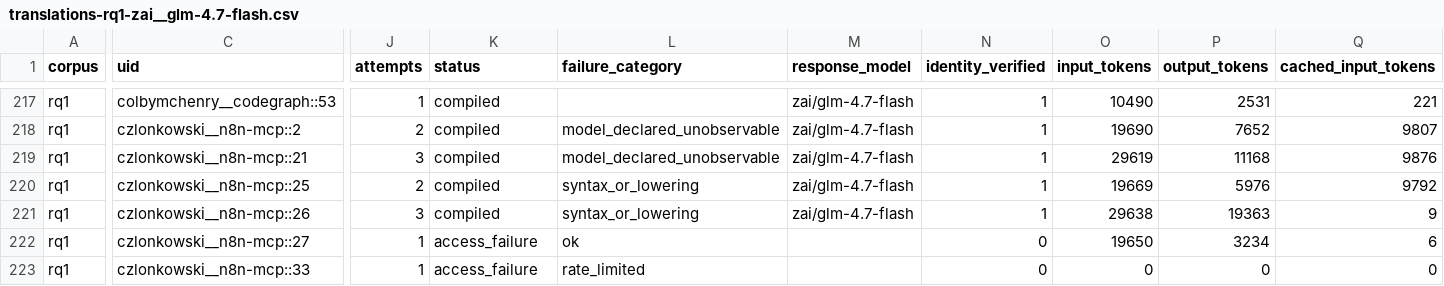
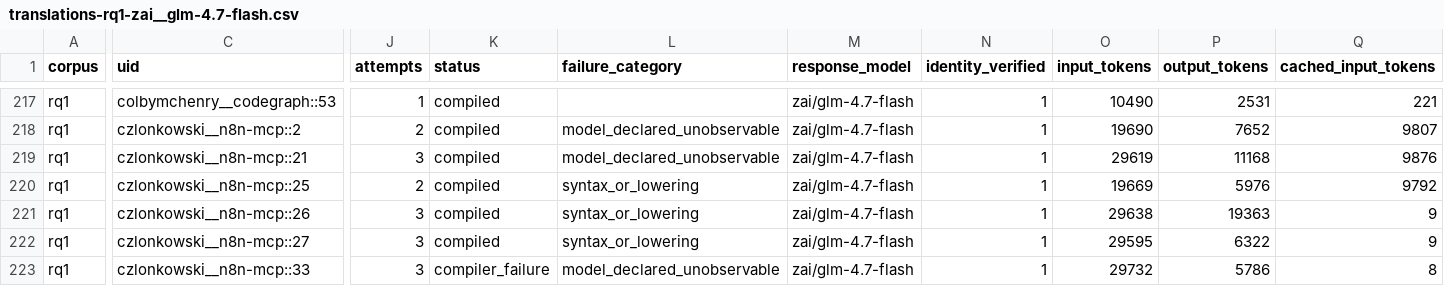
Before and after one commit to eunomia-bpf/ActPlane, a CSV file: docs/empirical-study/translation-models/translations-rq1-zai__glm-4.7-flash.csv, drawn as a sheet; only a part is shown, gaps mark what is left out; the diff covers the shown part only; the diff names each change by its address in the sheet, - before the commit and + after, or states it on an @@ line.

Commit message:
experiments: checkpoint ongoing translation measurements

```diff
--- a/docs/empirical-study/translation-models/translations-rq1-zai__glm-4.7-flash.csv
+++ b/docs/empirical-study/translation-models/translations-rq1-zai__glm-4.7-flash.csv
-J222:J223 (attempts): 1
+J222:J223 (attempts): 3
-K222 (status): access_failure
+K222 (status): compiled
-L222 (failure_category): ok
+L222 (failure_category): syntax_or_lowering
-M222:M223 (response_model): (empty)
+M222:M223 (response_model): zai/glm-4.7-flash
-N222:N223 (identity_verified): 0
+N222:N223 (identity_verified): 1
-O222 (input_tokens): 19650
+O222 (input_tokens): 29595
-P222 (output_tokens): 3234
+P222 (output_tokens): 6322
-Q222 (cached_input_tokens): 6
+Q222 (cached_input_tokens): 9
-K223 (status): access_failure
+K223 (status): compiler_failure
-L223 (failure_category): rate_limited
+L223 (failure_category): model_declared_unobservable
-O223 (input_tokens): 0
+O223 (input_tokens): 29732
-P223 (output_tokens): 0
+P223 (output_tokens): 5786
-Q223 (cached_input_tokens): 0
+Q223 (cached_input_tokens): 8
```
Also changed, not shown: 49 edited cells elsewhere in this file, docs/empirical-study/translation-models/failure-counts.csv, docs/empirical-study/translation-models/failures.csv, 4 other files.
